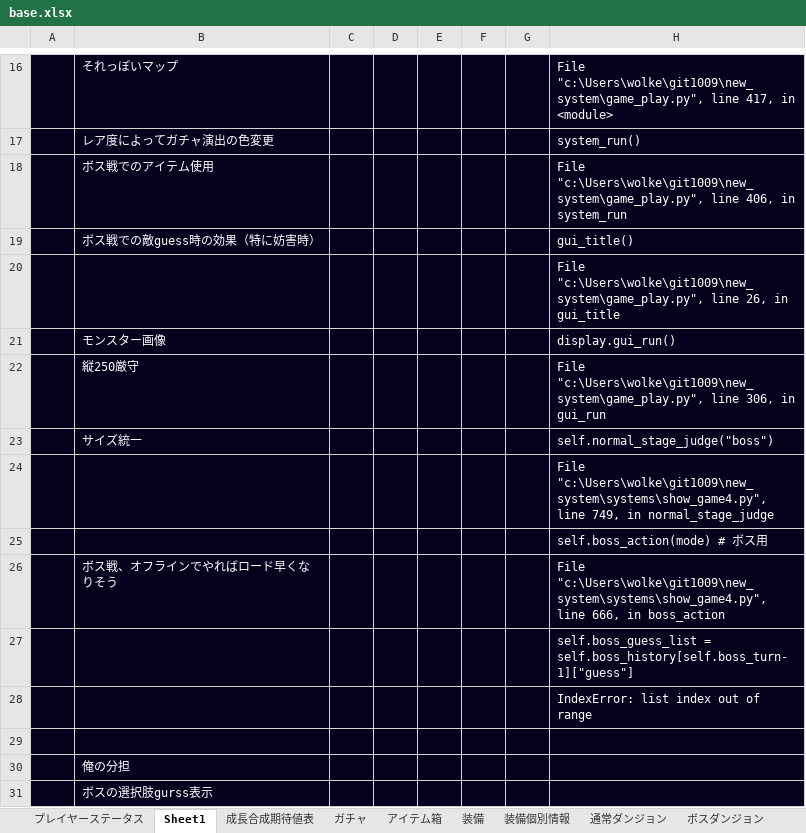
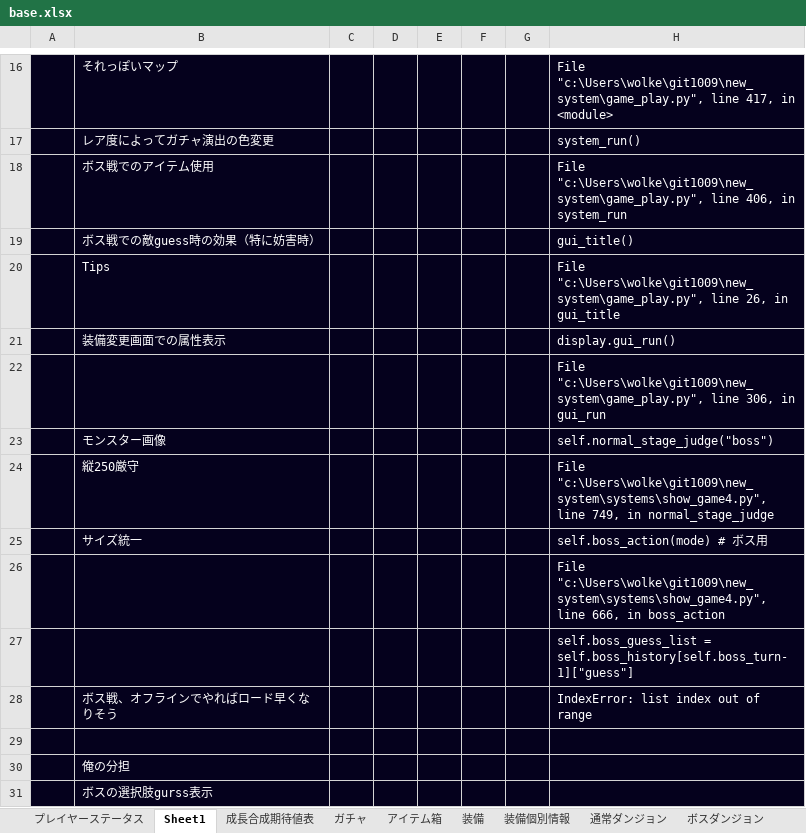
Before and after one commit to TakenokoEmpire/mypj, an Excel workbook: new_system/systems/base.xlsx, sheet Sheet1, drawn as a sheet; only a part is shown, gaps mark what is left out; values as stored, in another font and other column widths than the file's, no borders; removed rows and columns are numbered as before the commit, all else as after; the diff names each change by its address in the sheet, - before the commit and + after, or states it on an @@ line.

```diff
--- a/new_system/systems/base.xlsx (sheet Sheet1)
+++ b/new_system/systems/base.xlsx (sheet Sheet1)
+row 20:  | Tips |  |  |  |  |  | File "c:\Users\wolke\git1009\new_system\game_play.py", line 26, in gui_title
+row 21:  | 装備変更画面での属性表示 |  |  |  |  |  | display.gui_run()
-H22: …"c:\Users\wolke\git1009\new_system\game_play.py", line 26, in gui_title
+H22: …"c:\Users\wolke\git1009\new_system\game_play.py", line 306, in gui_run
-H23: display.gui_run()
+H23: self.normal_stage_judge("boss")
-H24: File "c:\Users\wolke\git1009\new_system\game_play.py", line 306, in gui_run
+H24: File "c:\Users\wolke\git1009\new_system\systems\show_game4.py", line 749, in normal_stage_judge
-H25: self.normal_stage_judge("boss")
+H25: self.boss_action(mode) # ボス用
-H26: …"c:\Users\wolke\git1009\new_system\systems\show_game4.py", line 749, in normal_stage_judge
+H26: …"c:\Users\wolke\git1009\new_system\systems\show_game4.py", line 666, in boss_action
-row 25:  |  |  |  |  |  |  | self.boss_action(mode) # ボス用
-row 26:  | ボス戦、オフラインでやればロード早くなりそう |  |  |  |  |  | File "c:\Users\wolke\git1009\new_system\systems\show_game4.py", line 666, in boss_action
-B28: (empty)
+B28: ボス戦、オフラインでやればロード早くなりそう
```
Also changed, not shown: sheet 装備個別情報, sheet プレイヤーステータス, sheet アイテム箱, 3 other files.
